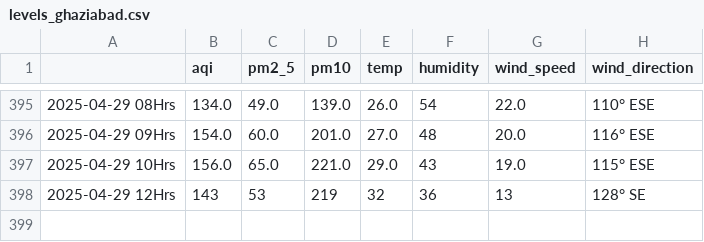
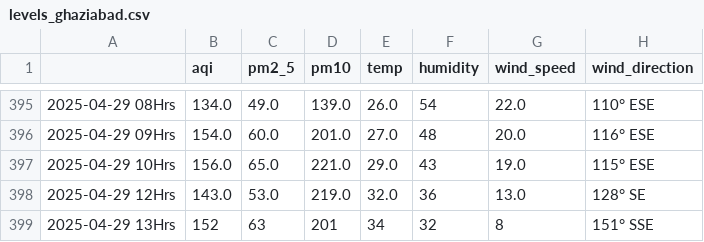
Before and after one commit to Prashant-Sharma-2056/Pollution-Tracker, a CSV file: levels_ghaziabad.csv, drawn as a sheet; only a part is shown, gaps mark what is left out.

```diff
--- a/levels_ghaziabad.csv
+++ b/levels_ghaziabad.csv
@@ -397,2 +397,3 @@
 2025-04-29 10Hrs,156.0,65.0,221.0,29.0,43,19.0,115° ESE
-2025-04-29 12Hrs,143,53,219,32,36,13,128° SE
+2025-04-29 12Hrs,143.0,53.0,219.0,32.0,36,13.0,128° SE
+2025-04-29 13Hrs,152,63,201,34,32,8,151° SSE
```
Also changed, not shown: levels_greater-noida.csv, levels_hyderabad.csv, 6 other files.
